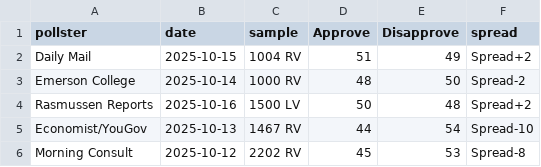
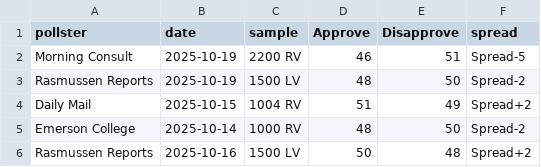
Before and after one commit to Nathaniel-A-Miller/polls, a CSV file: polls.csv, drawn as a sheet; only a part is shown; the shorter side is filled out with more unchanged rows; the diff names each change by its address in the sheet, - before the commit and + after, or states it on an @@ line.

Commit message:
Add new polling data to polls.csv

```diff
--- a/polls.csv
+++ b/polls.csv
+row 2: Morning Consult | 2025-10-19 | 2200 RV | 46 | 51 | Spread-5
+row 3: Rasmussen Reports | 2025-10-19 | 1500 LV | 48 | 50 | Spread-2
```
